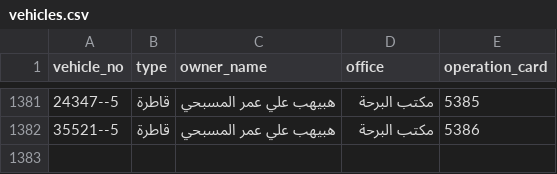
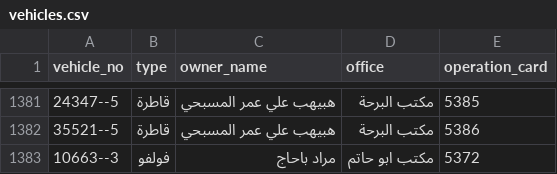
Before and after one commit to ltaamukalla-del/my-csv, a CSV file: vehicles.csv, drawn as a sheet; only a part is shown, gaps mark what is left out; the diff names each change by its address in the sheet, - before the commit and + after, or states it on an @@ line.

Commit message:
Update vehicles.csv

```diff
--- a/vehicles.csv
+++ b/vehicles.csv
+row 1383: 10663--3 | فولفو | مراد باحاج | مكتب ابو حاتم | 5372
```
